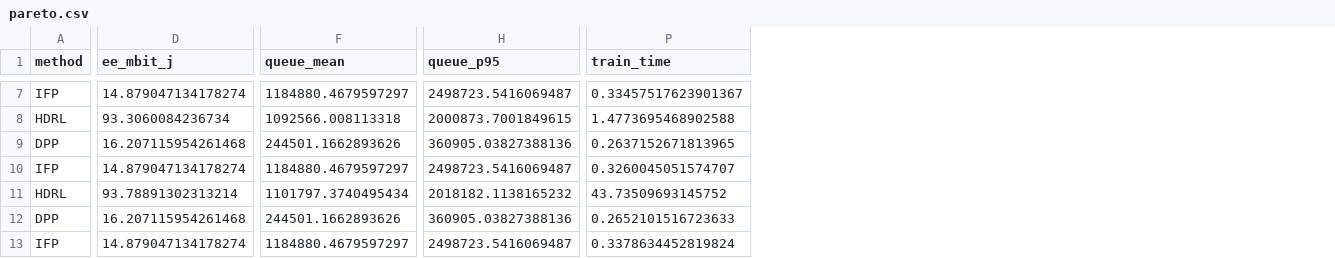
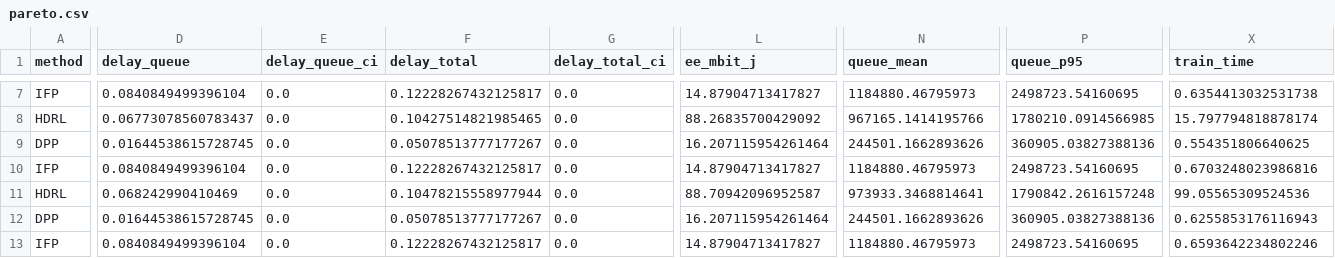
Before and after one commit to OluwaseyiWater/ris-mec, a CSV file: results/pareto.csv, drawn as a sheet; only a part is shown, gaps mark what is left out; addresses are those after the commit; the diff covers the shown part only; the diff names each change by its address in the sheet, - before the commit and + after, or states it on an @@ line.

```diff
--- a/results/pareto.csv
+++ b/results/pareto.csv
+column D (delay_queue), rows 7-13: 0.0840849499396104 | 0.06773078560783437 | 0.01644538615728745 | 0.0840849499396104 | 0.068242990410469 | 0.01644538615728745 | 0.0840849499396104
+column E (delay_queue_ci), rows 7-13: all 0.0
+column F (delay_total), rows 7-13: 0.12228267432125817 | 0.10427514821985465 | 0.05078513777177267 | 0.12228267432125817 | 0.10478215558977944 | 0.05078513777177267 | 0.12228267432125817
+column G (delay_total_ci), rows 7-13: all 0.0
-L7 (ee_mbit_j): 14.879047134178274
+L7 (ee_mbit_j): 14.87904713417827
-N7 (queue_mean): 1184880.4679597297
+N7 (queue_mean): 1184880.46795973
-P7 (queue_p95): 2498723.5416069487
+P7 (queue_p95): 2498723.54160695
-X7 (train_time): 0.33457517623901367
+X7 (train_time): 0.6354413032531738
-L8 (ee_mbit_j): 93.3060084236734
+L8 (ee_mbit_j): 88.26835700429092
-N8 (queue_mean): 1092566.008113318
+N8 (queue_mean): 967165.1414195766
-P8 (queue_p95): 2000873.7001849615
+P8 (queue_p95): 1780210.0914566985
-X8 (train_time): 1.4773695468902588
+X8 (train_time): 15.797794818878174
-L9 (ee_mbit_j): 16.207115954261468
+L9 (ee_mbit_j): 16.207115954261464
-X9 (train_time): 0.2637152671813965
+X9 (train_time): 0.554351806640625
-L10 (ee_mbit_j): 14.879047134178274
+L10 (ee_mbit_j): 14.87904713417827
-N10 (queue_mean): 1184880.4679597297
+N10 (queue_mean): 1184880.46795973
-P10 (queue_p95): 2498723.5416069487
+P10 (queue_p95): 2498723.54160695
-X10 (train_time): 0.3260045051574707
+X10 (train_time): 0.6703248023986816
-L11 (ee_mbit_j): 93.78891302313214
+L11 (ee_mbit_j): 88.70942096952587
-N11 (queue_mean): 1101797.3740495434
+N11 (queue_mean): 973933.3468814641
-P11 (queue_p95): 2018182.1138165232
+P11 (queue_p95): 1790842.2616157248
-X11 (train_time): 43.73509693145752
+X11 (train_time): 99.05565309524536
-L12 (ee_mbit_j): 16.207115954261468
+L12 (ee_mbit_j): 16.207115954261464
-X12 (train_time): 0.2652101516723633
+X12 (train_time): 0.6255853176116943
-L13 (ee_mbit_j): 14.879047134178274
+L13 (ee_mbit_j): 14.87904713417827
-N13 (queue_mean): 1184880.4679597297
+N13 (queue_mean): 1184880.46795973
-P13 (queue_p95): 2498723.5416069487
+P13 (queue_p95): 2498723.54160695
-X13 (train_time): 0.3378634452819824
+X13 (train_time): 0.6593642234802246
```
Also changed, not shown: 4 added columns and 46 edited cells elsewhere in this file, results/k_sweep.csv, results/lyapunov.csv, 31 other files.
